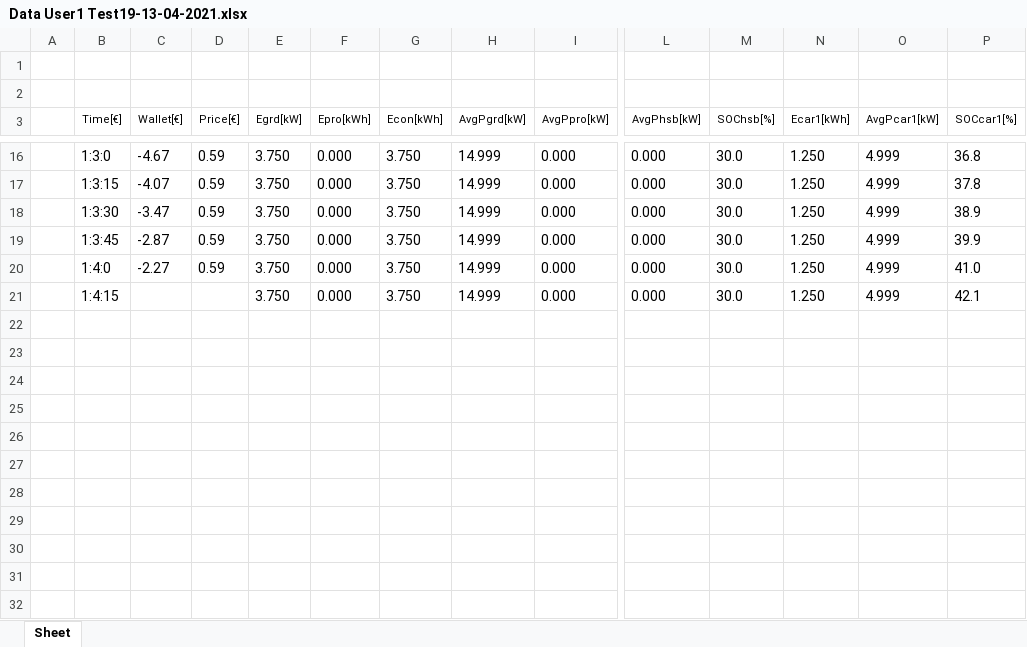
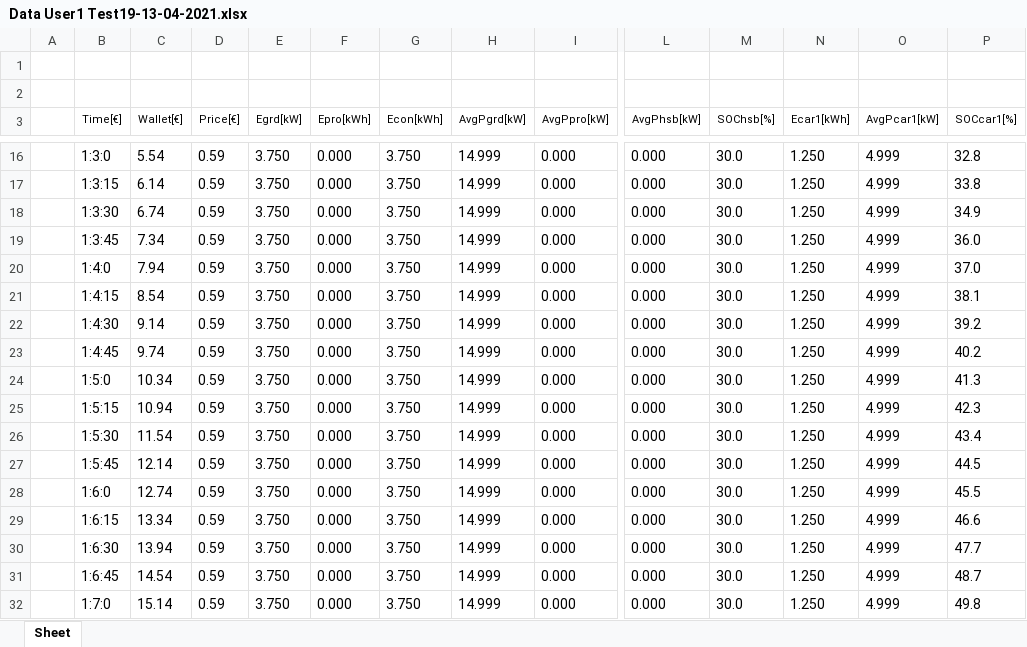
Before and after one commit to mindolink/EthStevec12, an Excel workbook: ExportData/Data User1 Test19-13-04-2021.xlsx, sheet Sheet, drawn as a sheet; only a part is shown, gaps mark what is left out; values as stored, in another font and other column widths than the file's, no borders; rows hold the shown columns only; the diff covers the shown part only; the diff names each change by its address in the sheet, - before the commit and + after, or states it on an @@ line.

```diff
--- a/ExportData/Data User1 Test19-13-04-2021.xlsx (sheet Sheet)
+++ b/ExportData/Data User1 Test19-13-04-2021.xlsx (sheet Sheet)
-C16 (Wallet[€]): -4.67
+C16 (Wallet[€]): 5.54
-P16 (SOCcar1[%]): 36.8
+P16 (SOCcar1[%]): 32.8
-C17 (Wallet[€]): -4.07
+C17 (Wallet[€]): 6.14
-P17 (SOCcar1[%]): 37.8
+P17 (SOCcar1[%]): 33.8
-C18 (Wallet[€]): -3.47
+C18 (Wallet[€]): 6.74
-P18 (SOCcar1[%]): 38.9
+P18 (SOCcar1[%]): 34.9
-C19 (Wallet[€]): -2.87
+C19 (Wallet[€]): 7.34
-P19 (SOCcar1[%]): 39.9
+P19 (SOCcar1[%]): 36.0
-C20 (Wallet[€]): -2.27
+C20 (Wallet[€]): 7.94
-P20 (SOCcar1[%]): 41.0
+P20 (SOCcar1[%]): 37.0
-C21 (Wallet[€]): (empty)
+C21 (Wallet[€]): 8.54
-D21 (Price[€]): (empty)
+D21 (Price[€]): 0.59
-P21 (SOCcar1[%]): 42.1
+P21 (SOCcar1[%]): 38.1
+row 22:  | 1:4:30 | 9.14 | 0.59 | 3.750 | 0.000 | 3.750 | 14.999 | 0.000 | 0.000 | 30.0 | 1.250 | 4.999 | 39.2
+row 23:  | 1:4:45 | 9.74 | 0.59 | 3.750 | 0.000 | 3.750 | 14.999 | 0.000 | 0.000 | 30.0 | 1.250 | 4.999 | 40.2
+row 24:  | 1:5:0 | 10.34 | 0.59 | 3.750 | 0.000 | 3.750 | 14.999 | 0.000 | 0.000 | 30.0 | 1.250 | 4.999 | 41.3
+row 25:  | 1:5:15 | 10.94 | 0.59 | 3.750 | 0.000 | 3.750 | 14.999 | 0.000 | 0.000 | 30.0 | 1.250 | 4.999 | 42.3
+row 26:  | 1:5:30 | 11.54 | 0.59 | 3.750 | 0.000 | 3.750 | 14.999 | 0.000 | 0.000 | 30.0 | 1.250 | 4.999 | 43.4
+row 27:  | 1:5:45 | 12.14 | 0.59 | 3.750 | 0.000 | 3.750 | 14.999 | 0.000 | 0.000 | 30.0 | 1.250 | 4.999 | 44.5
+row 28:  | 1:6:0 | 12.74 | 0.59 | 3.750 | 0.000 | 3.750 | 14.999 | 0.000 | 0.000 | 30.0 | 1.250 | 4.999 | 45.5
+row 29:  | 1:6:15 | 13.34 | 0.59 | 3.750 | 0.000 | 3.750 | 14.999 | 0.000 | 0.000 | 30.0 | 1.250 | 4.999 | 46.6
+row 30:  | 1:6:30 | 13.94 | 0.59 | 3.750 | 0.000 | 3.750 | 14.999 | 0.000 | 0.000 | 30.0 | 1.250 | 4.999 | 47.7
+row 31:  | 1:6:45 | 14.54 | 0.59 | 3.750 | 0.000 | 3.750 | 14.999 | 0.000 | 0.000 | 30.0 | 1.250 | 4.999 | 48.7
+row 32:  | 1:7:0 | 15.14 | 0.59 | 3.750 | 0.000 | 3.750 | 14.999 | 0.000 | 0.000 | 30.0 | 1.250 | 4.999 | 49.8
```
Also changed, not shown: 67 added rows and 80 edited cells elsewhere in this sheet, 1 other file.
